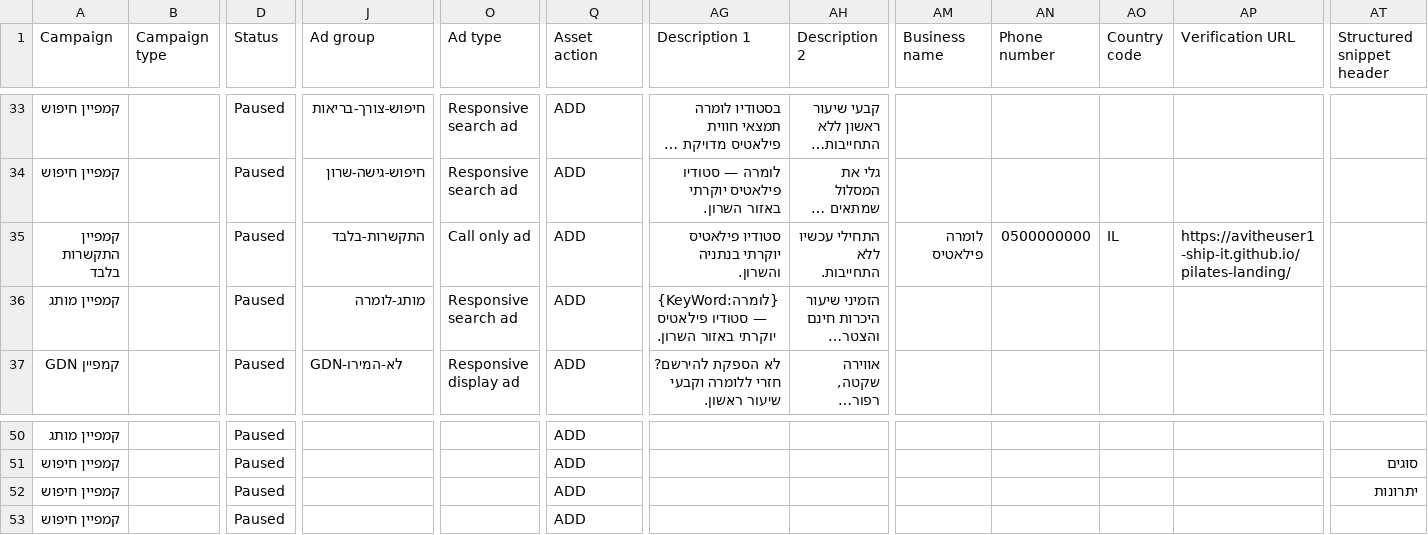
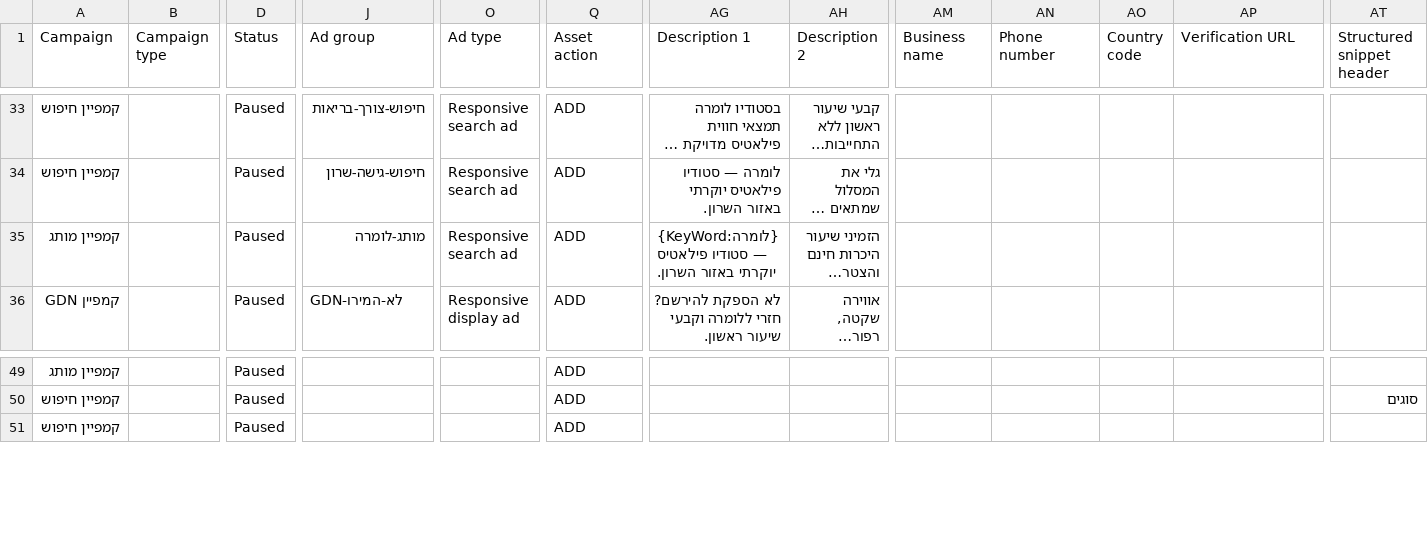
Before and after one commit to avitheuser1-ship-it/pilates-landing, a CSV file: ads/Lumera_Ads_Bulksheet.csv, drawn as a sheet; only a part is shown, gaps mark what is left out; long unchanged cells end in …; rows hold the shown columns only; the diff names each change by its address in the sheet, - before the commit and + after, or states it on an @@ line.

Commit message:
Remove call-only ad row (manual UI) + invalid structured snippet 'יתרונות'

```diff
--- a/ads/Lumera_Ads_Bulksheet.csv
+++ b/ads/Lumera_Ads_Bulksheet.csv
-row 35: קמפיין התקשרות בלבד |  | Paused | התקשרות-בלבד | Call only ad | ADD | סטודיו פילאטיס יוקרתי בנתניה והשרון. | התחילי עכשיו ללא התחייבות. | לומרה פילאטיס | 0500000000 | IL | https://avitheuser1-ship-it.github.io/pilates-landing/
-row 52: קמפיין חיפוש |  | Paused |  |  | ADD |  |  |  |  |  |  | יתרונות
```
Also changed, not shown: 1 other file.
